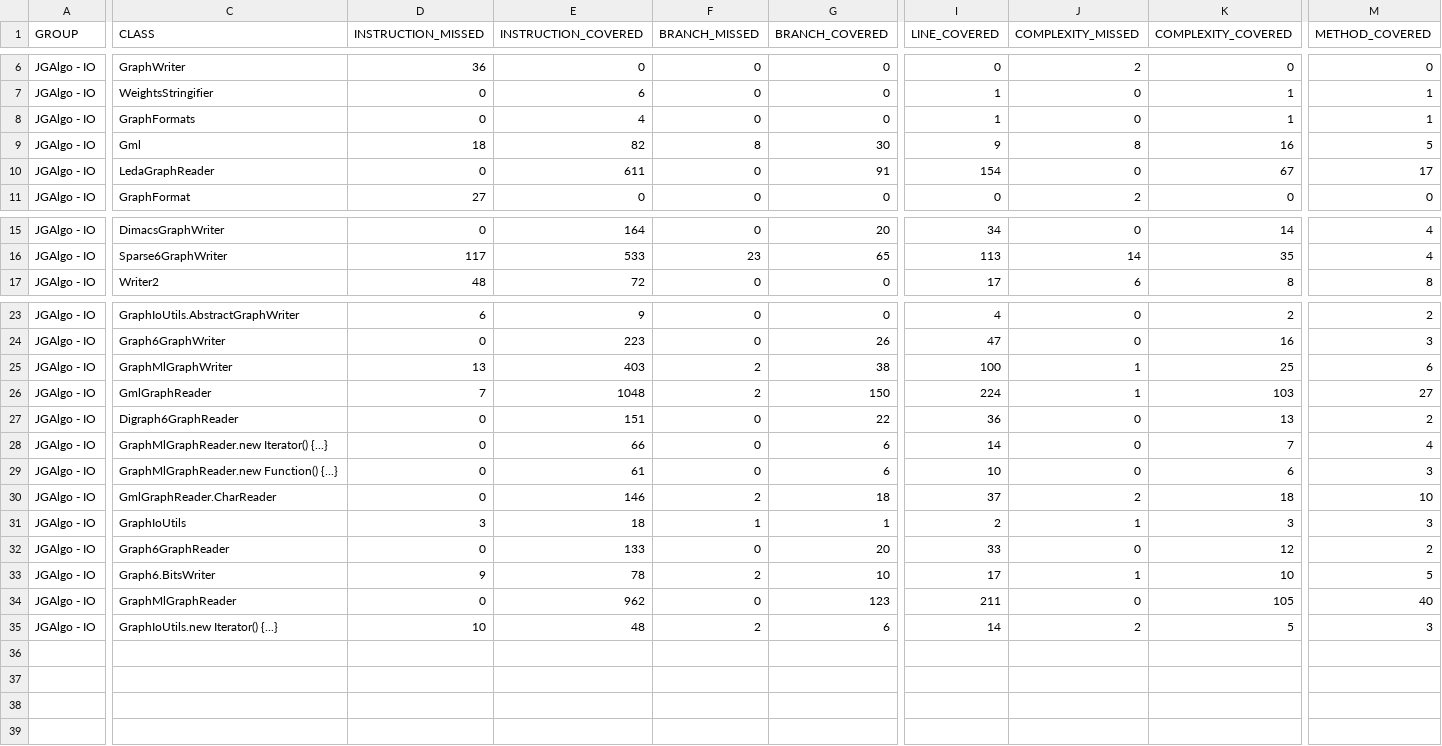
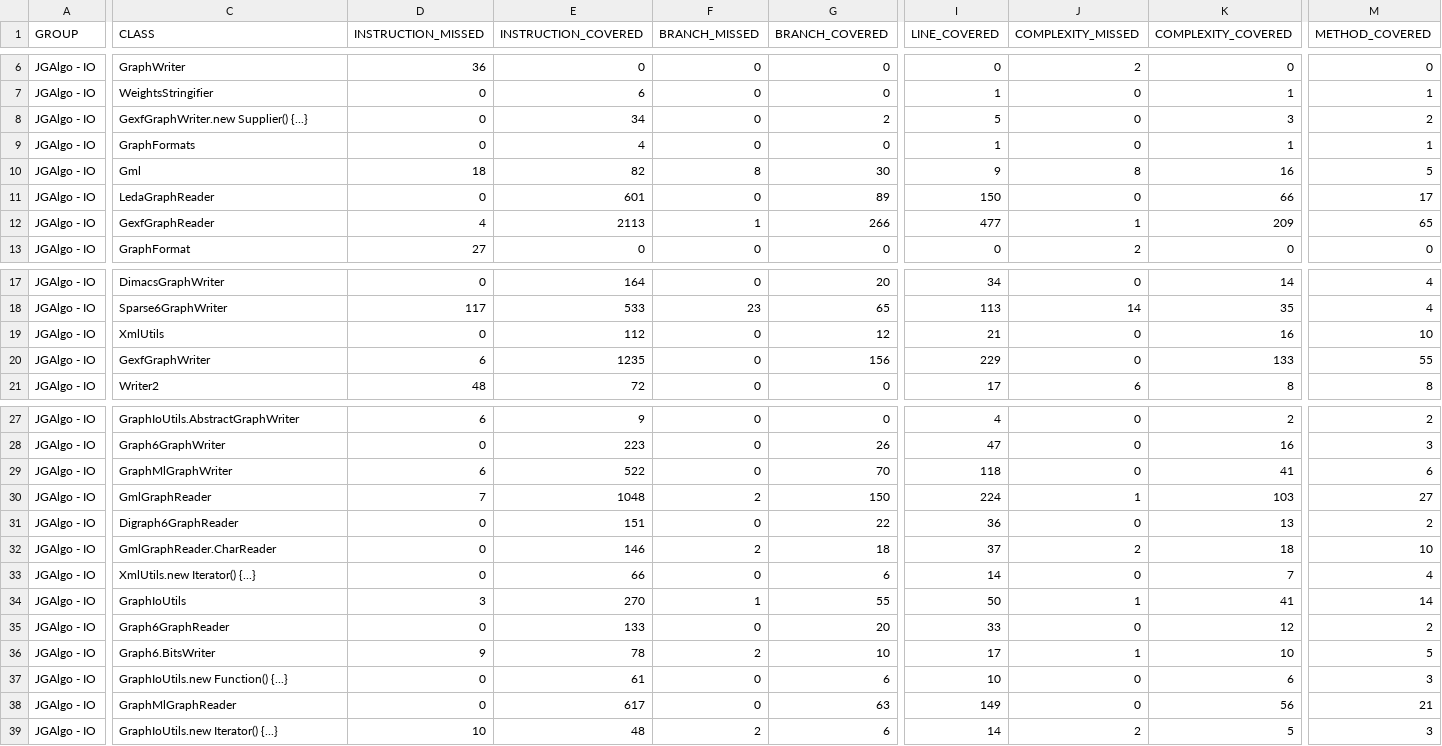
Before and after one commit to barakugav/JGAlgo, a CSV file: jgalgo-io/jacoco.csv, drawn as a sheet; only a part is shown, gaps mark what is left out; removed rows and columns are numbered as before the commit, all else as after; rows hold the shown columns only; the diff names each change by its address in the sheet, - before the commit and + after, or states it on an @@ line.

Commit message:
Deploying to coverage from @ barakugav/JGAlgo@64bbc681726312380a0da20314474613212e7550 🚀

```diff
--- a/jgalgo-io/jacoco.csv
+++ b/jgalgo-io/jacoco.csv
+row 8: JGAlgo - IO | GexfGraphWriter.new Supplier() {...} | 0 | 34 | 0 | 2 | 5 | 0 | 3 | 2
-E11 (INSTRUCTION_COVERED): 611
+E11 (INSTRUCTION_COVERED): 601
-G11 (BRANCH_COVERED): 91
+G11 (BRANCH_COVERED): 89
-I11 (LINE_COVERED): 154
+I11 (LINE_COVERED): 150
-K11 (COMPLEXITY_COVERED): 67
+K11 (COMPLEXITY_COVERED): 66
+row 12: JGAlgo - IO | GexfGraphReader | 4 | 2113 | 1 | 266 | 477 | 1 | 209 | 65
+row 19: JGAlgo - IO | XmlUtils | 0 | 112 | 0 | 12 | 21 | 0 | 16 | 10
+row 20: JGAlgo - IO | GexfGraphWriter | 6 | 1235 | 0 | 156 | 229 | 0 | 133 | 55
-D29 (INSTRUCTION_MISSED): 13
+D29 (INSTRUCTION_MISSED): 6
-E29 (INSTRUCTION_COVERED): 403
+E29 (INSTRUCTION_COVERED): 522
-F29 (BRANCH_MISSED): 2
+F29 (BRANCH_MISSED): 0
-G29 (BRANCH_COVERED): 38
+G29 (BRANCH_COVERED): 70
-I29 (LINE_COVERED): 100
+I29 (LINE_COVERED): 118
-J29 (COMPLEXITY_MISSED): 1
+J29 (COMPLEXITY_MISSED): 0
-K29 (COMPLEXITY_COVERED): 25
+K29 (COMPLEXITY_COVERED): 41
-row 28: JGAlgo - IO | GraphMlGraphReader.new Iterator() {...} | 0 | 66 | 0 | 6 | 14 | 0 | 7 | 4
-row 29: JGAlgo - IO | GraphMlGraphReader.new Function() {...} | 0 | 61 | 0 | 6 | 10 | 0 | 6 | 3
+row 33: JGAlgo - IO | XmlUtils.new Iterator() {...} | 0 | 66 | 0 | 6 | 14 | 0 | 7 | 4
-E34 (INSTRUCTION_COVERED): 18
+E34 (INSTRUCTION_COVERED): 270
-G34 (BRANCH_COVERED): 1
+G34 (BRANCH_COVERED): 55
-I34 (LINE_COVERED): 2
+I34 (LINE_COVERED): 50
-K34 (COMPLEXITY_COVERED): 3
+K34 (COMPLEXITY_COVERED): 41
-M34 (METHOD_COVERED): 3
+M34 (METHOD_COVERED): 14
+row 37: JGAlgo - IO | GraphIoUtils.new Function() {...} | 0 | 61 | 0 | 6 | 10 | 0 | 6 | 3
-E38 (INSTRUCTION_COVERED): 962
+E38 (INSTRUCTION_COVERED): 617
-G38 (BRANCH_COVERED): 123
+G38 (BRANCH_COVERED): 63
-I38 (LINE_COVERED): 211
+I38 (LINE_COVERED): 149
-K38 (COMPLEXITY_COVERED): 105
+K38 (COMPLEXITY_COVERED): 56
-M38 (METHOD_COVERED): 40
+M38 (METHOD_COVERED): 21
```
Also changed, not shown: jgalgo-core/jacoco.csv, 54 other files.
